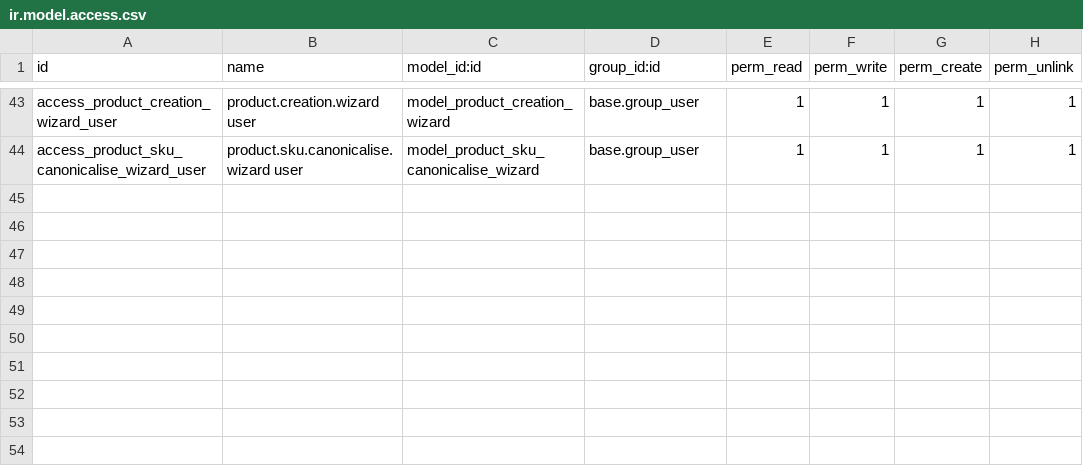
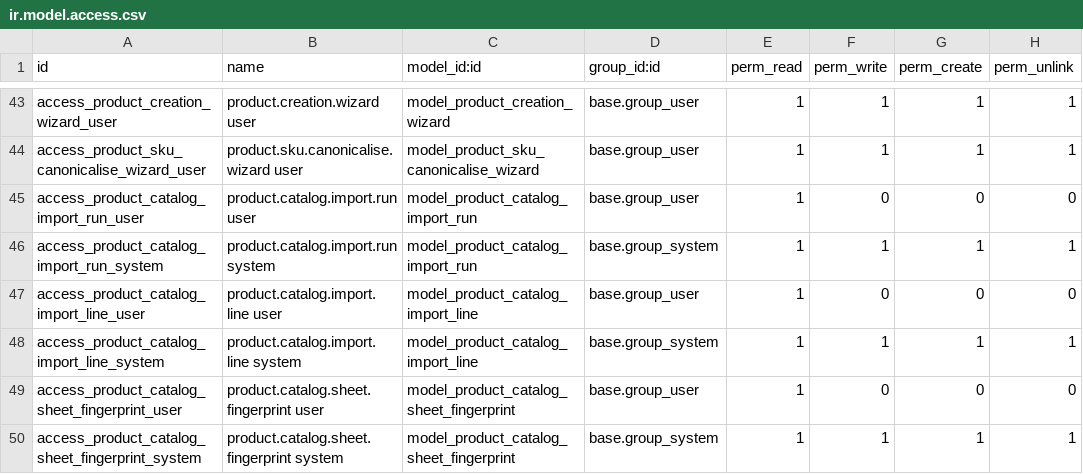
Before and after one commit to baoha-erptek/odoo, a CSV file: custom_addons/multichannel_hub_core/security/ir.model.access.csv, drawn as a sheet; only a part is shown, gaps mark what is left out; the diff names each change by its address in the sheet, - before the commit and + after, or states it on an @@ line.

Commit message:
[multichannel_hub_core] feat(P-HUB-XLS-PARSE-MODELS): catalog staging tables
Spec 010 P-HUB-XLS-PARSE de-scoped — data-layer-only scaffold. The openpyxl
parser + sheet fixture + Phase-2 ORM tests move to follow-up slice
P-HUB-XLS-PARSE-SERVICE. This commit lands the 3 staging models so the
follow-up slice has a clean starting point and any future slice (ingest,
cron, images) can mock-write into the tables.

New models in multichannel_hub_core (all channel-agnostic):
- product.catalog.import.run (audit header)
  - 17 fields: name (sequence), start_at / end_at, state Selection
    (parsing/previewed/imported/error/cancelled), mode (dry_run/commit),
    source_kind (gdrive/local/manual_upload), source_path, file_size_bytes,
    7 row/image counts, triggered_by, summary_json, line_ids
  - Sequence ir_sequence: CAT-IMP-YYMMDD-NNNN
  - Composite index (state, mode)
- product.catalog.import.line (per-row staging)
  - 20 fields: run_id, sheet_name, row_number, sku, name, availability,
    4 price columns, shipping_fee, 2 image_ref columns, state, error_kind,
    error_message, target_product_id, suggested_sku, sku_v2_status
  - C-CIL-001 UNIQUE(run_id, sheet_name, row_number) via init() mirror
  - 2 composite indexes: (run_id, state) for error filter, (state, error_kind)
    for run report grouping
- product.catalog.sheet.fingerprint (R-010-2 mitigation whitelist)
  - 8 fields: sheet_name, column_headers_sha256, column_headers_preview,
    approved, approved_by, approved_at, first_seen_at, last_seen_at
  - C-CSF-001 UNIQUE(sheet_name, column_headers_sha256) via init() mirror

data/product_catalog_sequence.xml: ir.sequence for run name. noupdate=1.

ACL: 6 new rows (3 models × 2 groups). read=base.group_user (BA can view
import runs + lines + fingerprints); write=base.group_system (cron and
sudoed wizard only).

Tests: 8 Phase-1 DB — 3 tables exist, C-CIL-001 + C-CSF-001 in
pg_constraint, C-CIL-001 enforces duplicate-reject, sequence loaded,
default name uses sequence.

Review skipped per playbook small-slice exception (data-layer scaffold;
no business logic; ACL parity to other system-write hub-core models).

Manifest: multichannel_hub_core 19.0.1.0.40 → 19.0.1.0.41.

Follow-up: P-HUB-XLS-PARSE-SERVICE owns the openpyxl streaming + sheet
fixture + Phase-2 parser tests.

```diff
--- a/custom_addons/multichannel_hub_core/security/ir.model.access.csv
+++ b/custom_addons/multichannel_hub_core/security/ir.model.access.csv
+row 45: access_product_catalog_import_run_user | product.catalog.import.run user | model_product_catalog_import_run | base.group_user | 1 | 0 | 0 | 0
+row 46: access_product_catalog_import_run_system | product.catalog.import.run system | model_product_catalog_import_run | base.group_system | 1 | 1 | 1 | 1
+row 47: access_product_catalog_import_line_user | product.catalog.import.line user | model_product_catalog_import_line | base.group_user | 1 | 0 | 0 | 0
+row 48: access_product_catalog_import_line_system | product.catalog.import.line system | model_product_catalog_import_line | base.group_system | 1 | 1 | 1 | 1
+row 49: access_product_catalog_sheet_fingerprint_user | product.catalog.sheet.fingerprint user | model_product_catalog_sheet_fingerprint | base.group_user | 1 | 0 | 0 | 0
+row 50: access_product_catalog_sheet_fingerprint_system | product.catalog.sheet.fingerprint system | model_product_catalog_sheet_fingerprint | base.group_system | 1 | 1 | 1 | 1
```
Also changed, not shown: 10 other files.
